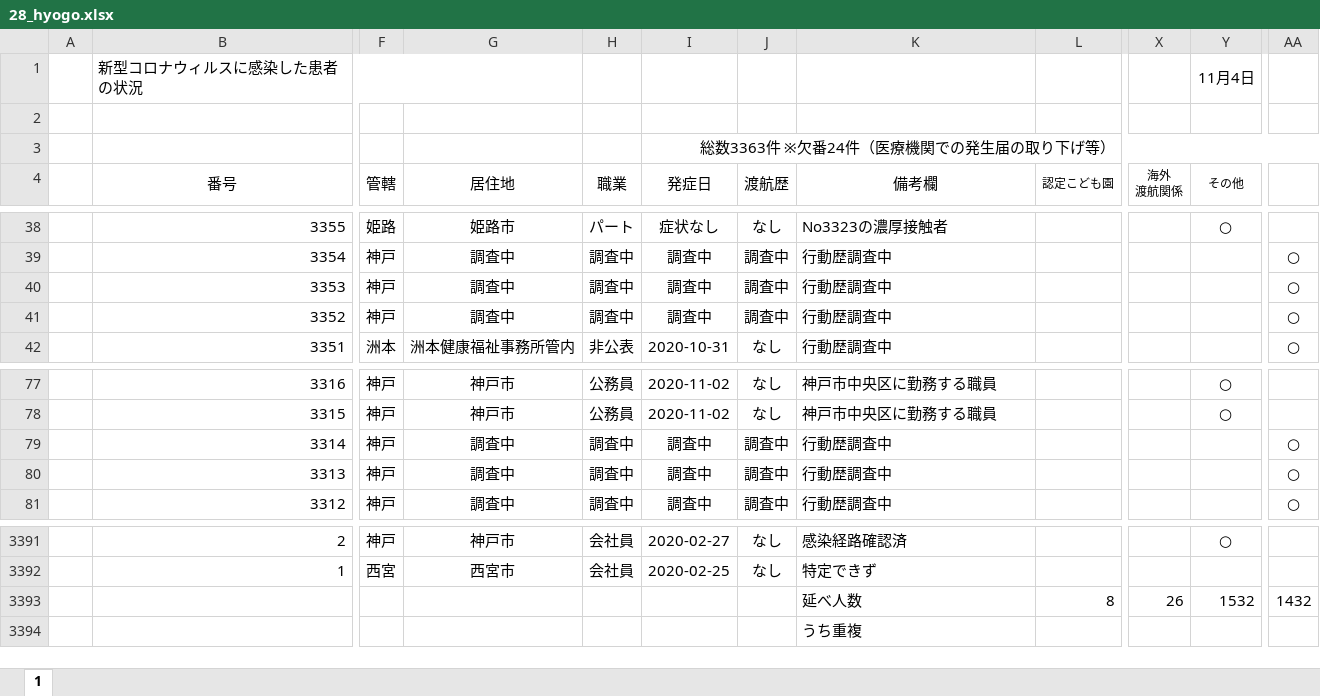
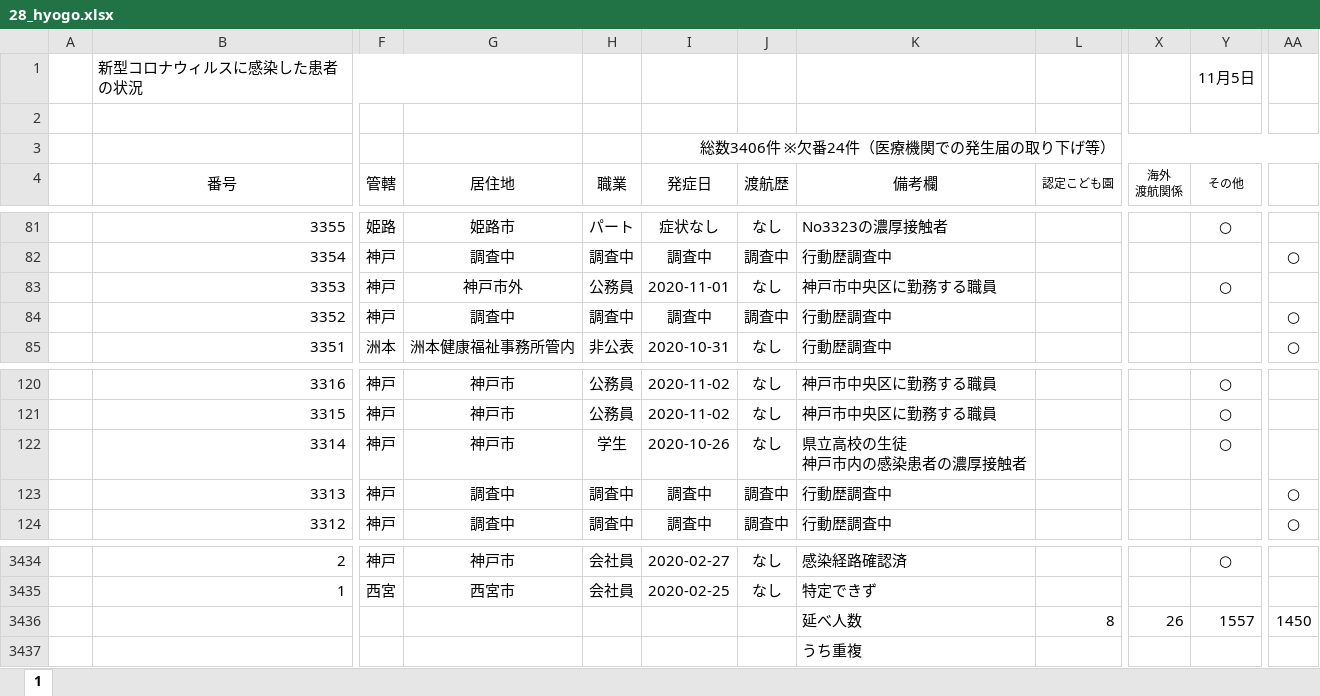
Before and after one commit to CalicoKater/covid-19, an Excel workbook: work/28_hyogo.xlsx, sheet 1, drawn as a sheet; only a part is shown, gaps mark what is left out; values as stored, in another font and other column widths than the file's, no borders; conditional formats not drawn; addresses are those after the commit; ↵ is a line break in a cell; the diff covers the shown part only; the diff names each change by its address in the sheet, - before the commit and + after, or states it on an @@ line.

```diff
--- a/work/28_hyogo.xlsx (sheet 1)
+++ b/work/28_hyogo.xlsx (sheet 1)
-Y1 (その他): 11月4日
+Y1 (その他): 11月5日
-I3 (発症日): 総数3363件 ※欠番24件（医療機関での発生届の取り下げ等）
+I3 (発症日): 総数3406件 ※欠番24件（医療機関での発生届の取り下げ等）
-G83 (居住地): 調査中
+G83 (居住地): 神戸市外
-H83 (職業): 調査中
+H83 (職業): 公務員
-I83 (発症日): 調査中
+I83 (発症日): 2020-11-01
-J83 (渡航歴): 調査中
+J83 (渡航歴): なし
-K83 (備考欄): 行動歴調査中
+K83 (備考欄): 神戸市中央区に勤務する職員
-Y83 (その他): (empty)
+Y83 (その他): ○
-AA83: ○
+AA83: (empty)
-G122 (居住地): 調査中
+G122 (居住地): 神戸市
-H122 (職業): 調査中
+H122 (職業): 学生
-I122 (発症日): 調査中
+I122 (発症日): 2020-10-26
-J122 (渡航歴): 調査中
+J122 (渡航歴): なし
-K122 (備考欄): 行動歴調査中
+K122 (備考欄): 県立高校の生徒 ↵ 神戸市内の感染患者の濃厚接触者
-Y122 (その他): (empty)
+Y122 (その他): ○
-AA122: ○
+AA122: (empty)
-Y3436 (その他): 1532
+Y3436 (その他): 1557
-AA3436: 1432
+AA3436: 1450
```
Also changed, not shown: 43 added rows elsewhere in this sheet, formulas that keep their value, work/16_toyama2.xlsx, work/29_nara.xlsx, 40 other files.
